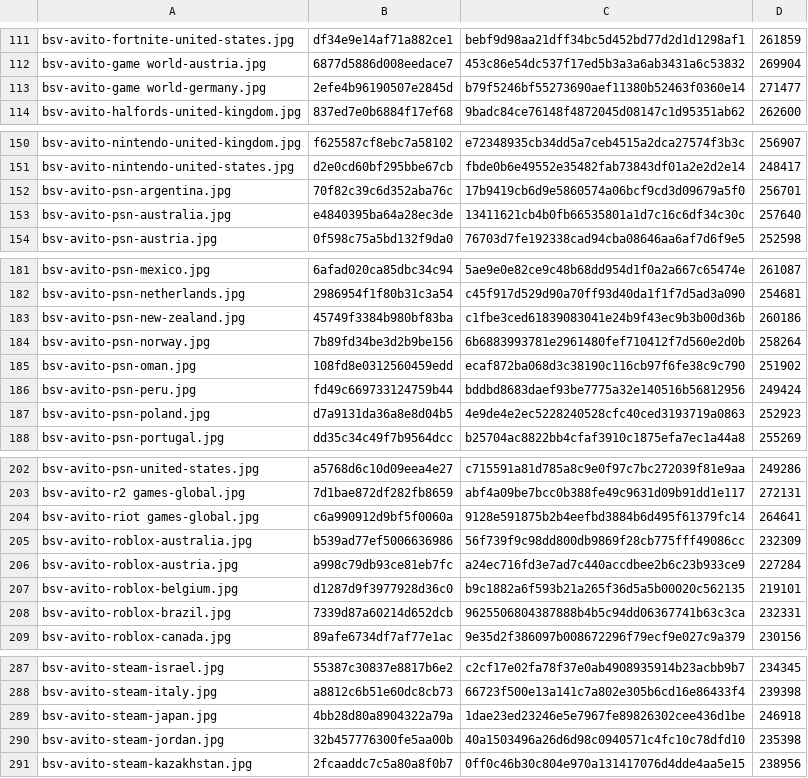
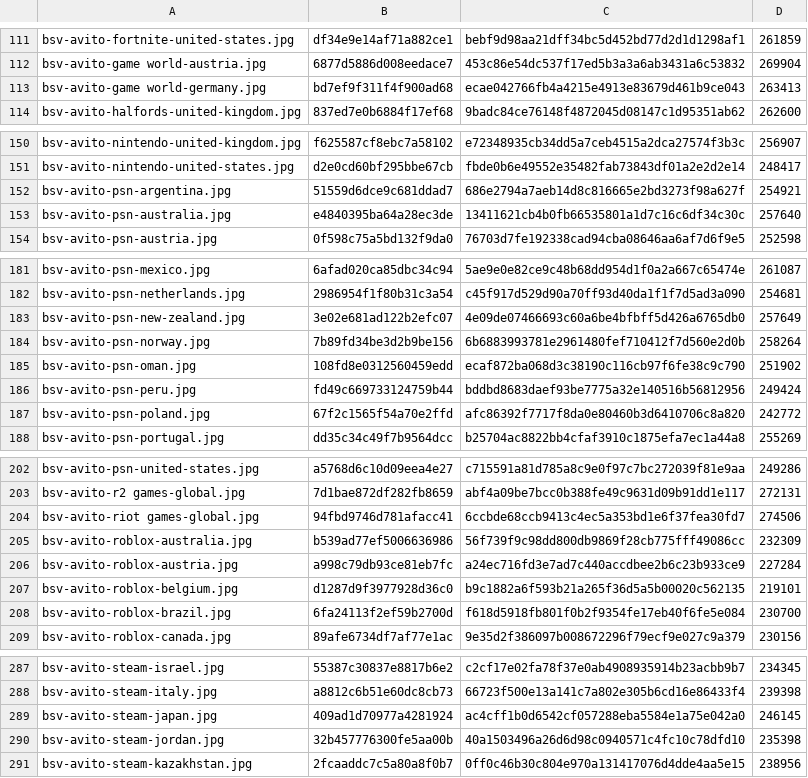
Before and after one commit to Rudwwe412/123, a TSV file: bsv-images/bsv-covers-v1.tsv, drawn as a sheet; only a part is shown, gaps mark what is left out; the diff covers the shown part only.

Commit message:
add BSV gift-card covers (768 files)

```diff
--- a/bsv-images/bsv-covers-v1.tsv
+++ b/bsv-images/bsv-covers-v1.tsv
@@ -112,3 +112,3 @@ bsv-avito-fortnite-united-states.jpg	df34e9e14af71a882ce1	bebf9d98aa21dff34bc5d4
 bsv-avito-game world-austria.jpg	6877d5886d008eedace7	453c86e54dc537f17ed5b3a3a6ab3431a6c53832	269904
-bsv-avito-game world-germany.jpg	2efe4b96190507e2845d	b79f5246bf55273690aef11380b52463f0360e14	271477
+bsv-avito-game world-germany.jpg	bd7ef9f311f4f900ad68	ecae042766fb4a4215e4913e83679d461b9ce043	263413
 bsv-avito-halfords-united-kingdom.jpg	837ed7e0b6884f17ef68	9badc84ce76148f4872045d08147c1d95351ab62	262600
@@ -151,3 +151,3 @@ bsv-avito-nintendo-united-kingdom.jpg	f625587cf8ebc7a58102	e72348935cb34dd5a7ceb
 bsv-avito-nintendo-united-states.jpg	d2e0cd60bf295bbe67cb	fbde0b6e49552e35482fab73843df01a2e2d2e14	248417
-bsv-avito-psn-argentina.jpg	70f82c39c6d352aba76c	17b9419cb6d9e5860574a06bcf9cd3d09679a5f0	256701
+bsv-avito-psn-argentina.jpg	51559d6dce9c681ddad7	686e2794a7aeb14d8c816665e2bd3273f98a627f	254921
 bsv-avito-psn-australia.jpg	e4840395ba64a28ec3de	13411621cb4b0fb66535801a1d7c16c6df34c30c	257640
@@ -182,3 +182,3 @@ bsv-avito-psn-mexico.jpg	6afad020ca85dbc34c94	5ae9e0e82ce9c48b68dd954d1f0a2a667c
 bsv-avito-psn-netherlands.jpg	2986954f1f80b31c3a54	c45f917d529d90a70ff93d40da1f1f7d5ad3a090	254681
-bsv-avito-psn-new-zealand.jpg	45749f3384b980bf83ba	c1fbe3ced61839083041e24b9f43ec9b3b00d36b	260186
+bsv-avito-psn-new-zealand.jpg	3e02e681ad122b2efc07	4e09de07466693c60a6be4bfbff5d426a6765db0	257649
 bsv-avito-psn-norway.jpg	7b89fd34be3d2b9be156	6b6883993781e2961480fef710412f7d560e2d0b	258264
@@ -186,3 +186,3 @@ bsv-avito-psn-oman.jpg	108fd8e0312560459edd	ecaf872ba068d3c38190c116cb97f6fe38c9
 bsv-avito-psn-peru.jpg	fd49c669733124759b44	bddbd8683daef93be7775a32e140516b56812956	249424
-bsv-avito-psn-poland.jpg	d7a9131da36a8e8d04b5	4e9de4e2ec5228240528cfc40ced3193719a0863	252923
+bsv-avito-psn-poland.jpg	67f2c1565f54a70e2ffd	afc86392f7717f8da0e80460b3d6410706c8a820	242772
 bsv-avito-psn-portugal.jpg	dd35c34c49f7b9564dcc	b25704ac8822bb4cfaf3910c1875efa7ec1a44a8	255269
@@ -203,3 +203,3 @@ bsv-avito-psn-united-states.jpg	a5768d6c10d09eea4e27	c715591a81d785a8c9e0f97c7bc
 bsv-avito-r2 games-global.jpg	7d1bae872df282fb8659	abf4a09be7bcc0b388fe49c9631d09b91dd1e117	272131
-bsv-avito-riot games-global.jpg	c6a990912d9bf5f0060a	9128e591875b2b4eefbd3884b6d495f61379fc14	264641
+bsv-avito-riot games-global.jpg	94fbd9746d781afacc41	6ccbde68ccb9413c4ec5a353bd1e6f37fea30fd7	274506
 bsv-avito-roblox-australia.jpg	b539ad77ef5006636986	56f739f9c98dd800db9869f28cb775fff49086cc	232309
@@ -207,3 +207,3 @@ bsv-avito-roblox-austria.jpg	a998c79db93ce81eb7fc	a24ec716fd3e7ad7c440accdbee2b6
 bsv-avito-roblox-belgium.jpg	d1287d9f3977928d36c0	b9c1882a6f593b21a265f36d5a5b00020c562135	219101
-bsv-avito-roblox-brazil.jpg	7339d87a60214d652dcb	9625506804387888b4b5c94dd06367741b63c3ca	232331
+bsv-avito-roblox-brazil.jpg	6fa24113f2ef59b2700d	f618d5918fb801f0b2f9354fe17eb40f6fe5e084	230700
 bsv-avito-roblox-canada.jpg	89afe6734df7af77e1ac	9e35d2f386097b008672296f79ecf9e027c9a379	230156
@@ -288,3 +288,3 @@ bsv-avito-steam-israel.jpg	55387c30837e8817b6e2	c2cf17e02fa78f37e0ab4908935914b2
 bsv-avito-steam-italy.jpg	a8812c6b51e60dc8cb73	66723f500e13a141c7a802e305b6cd16e86433f4	239398
-bsv-avito-steam-japan.jpg	4bb28d80a8904322a79a	1dae23ed23246e5e7967fe89826302cee436d1be	246918
+bsv-avito-steam-japan.jpg	409ad1d70977a4281924	ac4cff1b0d6542cf057288eba5584e1a75e042a0	246145
 bsv-avito-steam-jordan.jpg	32b457776300fe5aa00b	40a1503496a26d6d98c0940571c4fc10c78dfd10	235398
```
Also changed, not shown: 6 edited cells elsewhere in this file, 9 other files.
